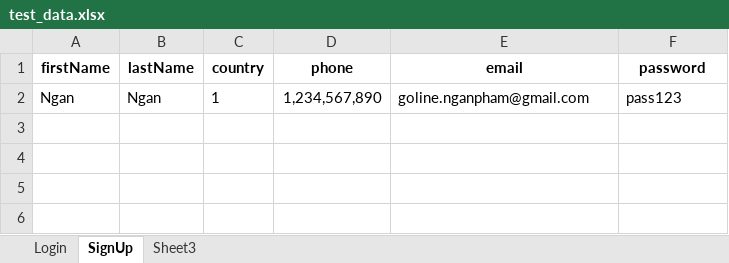
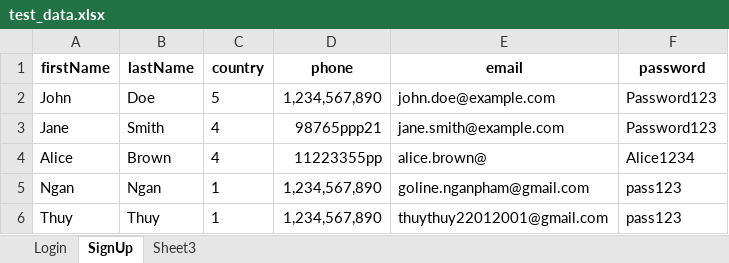
Before and after one commit to hngan27/software-testing, an Excel workbook: test_data.xlsx, sheet SignUp, drawn as a sheet; values as stored, in another font and other column widths than the file's, no borders; the diff names each change by its address in the sheet, - before the commit and + after, or states it on an @@ line.

Commit message:
signup-test

```diff
--- a/test_data.xlsx (sheet SignUp)
+++ b/test_data.xlsx (sheet SignUp)
+row 2: John | Doe | 5 | 1,234,567,890 | john.doe@example.com | Password123
+row 3: Jane | Smith | 4 | 98765ppp21 | jane.smith@example.com | Password123
+row 4: Alice | Brown | 4 | 11223355pp | alice.brown@ | Alice1234
+row 6: Thuy | Thuy | 1 | 1,234,567,890 | thuythuy22012001@gmail.com | pass123
```
Also changed, not shown: 2 other files.
